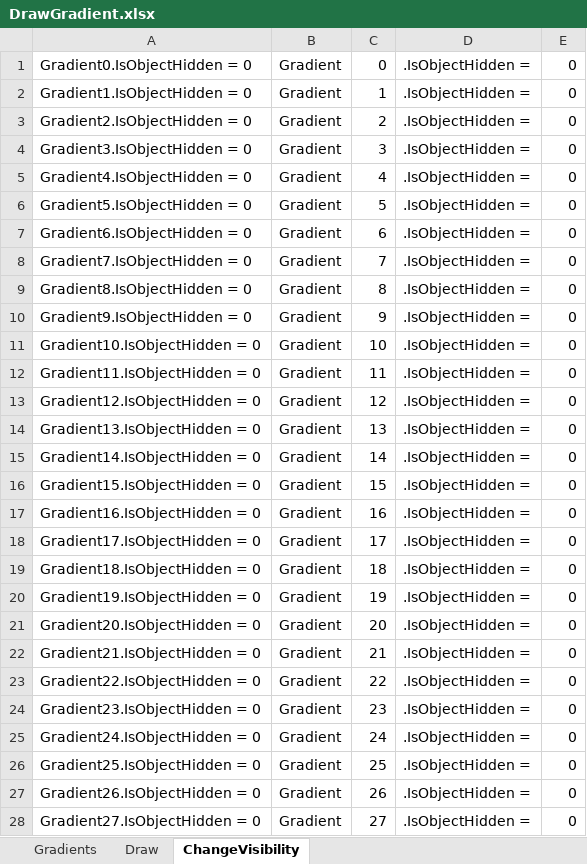
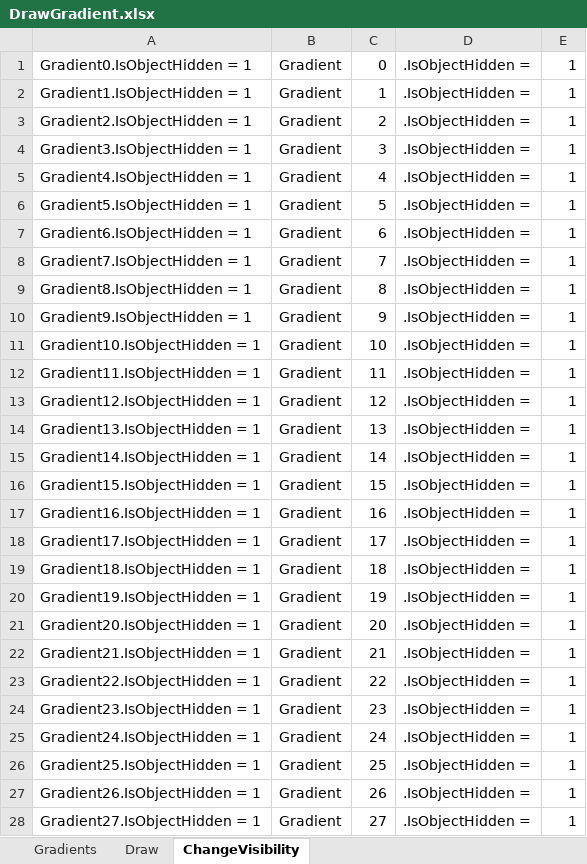
Before and after one commit to taraalma/FinalProjectIntroProg, an Excel workbook: Concept diagrams/DrawGradient.xlsx, sheet ChangeVisibility, drawn as a sheet; only a part is shown; values as stored, in another font and other column widths than the file's, no borders; the diff covers the shown part only; the diff names each change by its address in the sheet, - before the commit and + after, or states it on an @@ line.

Commit message:
-Objects are now in a list.

```diff
--- a/Concept diagrams/DrawGradient.xlsx (sheet ChangeVisibility)
+++ b/Concept diagrams/DrawGradient.xlsx (sheet ChangeVisibility)
-A1: Gradient0.IsObjectHidden = 0
+A1: Gradient0.IsObjectHidden = 1
-E1:E28: 0
+E1:E28: 1
-A2: Gradient1.IsObjectHidden = 0
+A2: Gradient1.IsObjectHidden = 1
-A3: Gradient2.IsObjectHidden = 0
+A3: Gradient2.IsObjectHidden = 1
-A4: Gradient3.IsObjectHidden = 0
+A4: Gradient3.IsObjectHidden = 1
-A5: Gradient4.IsObjectHidden = 0
+A5: Gradient4.IsObjectHidden = 1
-A6: Gradient5.IsObjectHidden = 0
+A6: Gradient5.IsObjectHidden = 1
-A7: Gradient6.IsObjectHidden = 0
+A7: Gradient6.IsObjectHidden = 1
-A8: Gradient7.IsObjectHidden = 0
+A8: Gradient7.IsObjectHidden = 1
-A9: Gradient8.IsObjectHidden = 0
+A9: Gradient8.IsObjectHidden = 1
-A10: Gradient9.IsObjectHidden = 0
+A10: Gradient9.IsObjectHidden = 1
-A11: Gradient10.IsObjectHidden = 0
+A11: Gradient10.IsObjectHidden = 1
-A12: Gradient11.IsObjectHidden = 0
+A12: Gradient11.IsObjectHidden = 1
-A13: Gradient12.IsObjectHidden = 0
+A13: Gradient12.IsObjectHidden = 1
-A14: Gradient13.IsObjectHidden = 0
+A14: Gradient13.IsObjectHidden = 1
-A15: Gradient14.IsObjectHidden = 0
+A15: Gradient14.IsObjectHidden = 1
-A16: Gradient15.IsObjectHidden = 0
+A16: Gradient15.IsObjectHidden = 1
-A17: Gradient16.IsObjectHidden = 0
+A17: Gradient16.IsObjectHidden = 1
-A18: Gradient17.IsObjectHidden = 0
+A18: Gradient17.IsObjectHidden = 1
-A19: Gradient18.IsObjectHidden = 0
+A19: Gradient18.IsObjectHidden = 1
-A20: Gradient19.IsObjectHidden = 0
+A20: Gradient19.IsObjectHidden = 1
-A21: Gradient20.IsObjectHidden = 0
+A21: Gradient20.IsObjectHidden = 1
-A22: Gradient21.IsObjectHidden = 0
+A22: Gradient21.IsObjectHidden = 1
-A23: Gradient22.IsObjectHidden = 0
+A23: Gradient22.IsObjectHidden = 1
-A24: Gradient23.IsObjectHidden = 0
+A24: Gradient23.IsObjectHidden = 1
-A25: Gradient24.IsObjectHidden = 0
+A25: Gradient24.IsObjectHidden = 1
-A26: Gradient25.IsObjectHidden = 0
+A26: Gradient25.IsObjectHidden = 1
-A27: Gradient26.IsObjectHidden = 0
+A27: Gradient26.IsObjectHidden = 1
-A28: Gradient27.IsObjectHidden = 0
+A28: Gradient27.IsObjectHidden = 1
```
Also changed, not shown: 8 edited cells elsewhere in this sheet, sheet Draw, sheet Gradients, formulas that keep their value, 1 other file.
